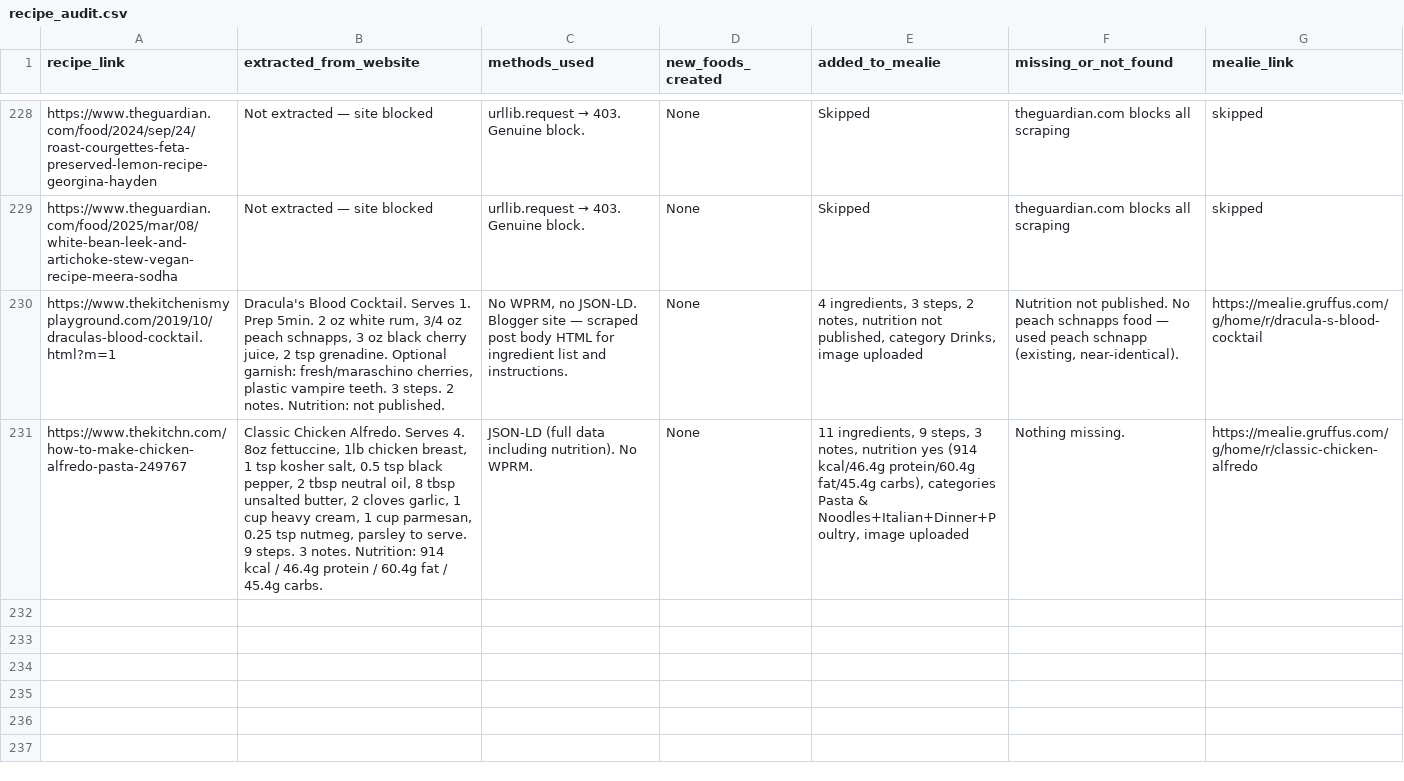
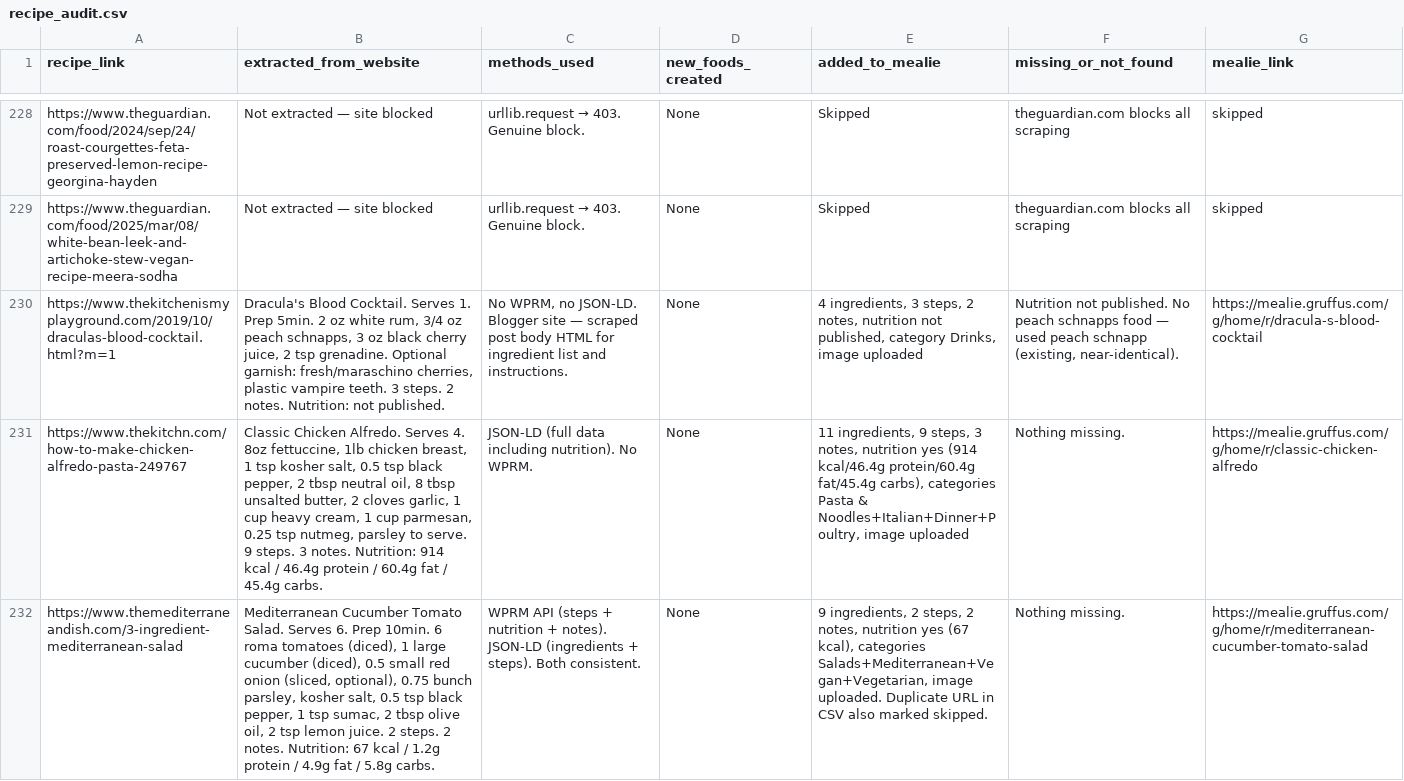
Before and after one commit to Gruffuss/MealieList, a CSV file: recipe_audit.csv, drawn as a sheet; only a part is shown, gaps mark what is left out; the diff names each change by its address in the sheet, - before the commit and + after, or states it on an @@ line.

Commit message:
Audit: mediterranean-cucumber-tomato-salad

```diff
--- a/recipe_audit.csv
+++ b/recipe_audit.csv
+row 232: https://www.themediterraneandish.com/3-ingredient-mediterranean-salad | Mediterranean Cucumber Tomato Salad. Serves 6. Prep 10min. 6 roma tomatoes (diced), 1 large cucumber (diced), 0.5 small red onion (sliced, optional), 0.75 bunch parsley, kosher salt, 0.5 tsp black pepper, 1 tsp sumac, 2 tbsp olive oil, 2 tsp lemon juice. 2 steps. 2 notes. Nutrition: 67 kcal / 1.2g protein / 4.9g fat / 5.8g carbs. | WPRM API (steps + nutrition + notes). JSON-LD (ingredients + steps). Both consistent. | None | 9 ingredients, 2 steps, 2 notes, nutrition yes (67 kcal), categories Salads+Mediterranean+Vegan+Vegetarian, image uploaded. Duplicate URL in CSV also marked skipped. | Nothing missing. | https://mealie.gruffus.com/g/home/r/mediterranean-cucumber-tomato-salad
```
